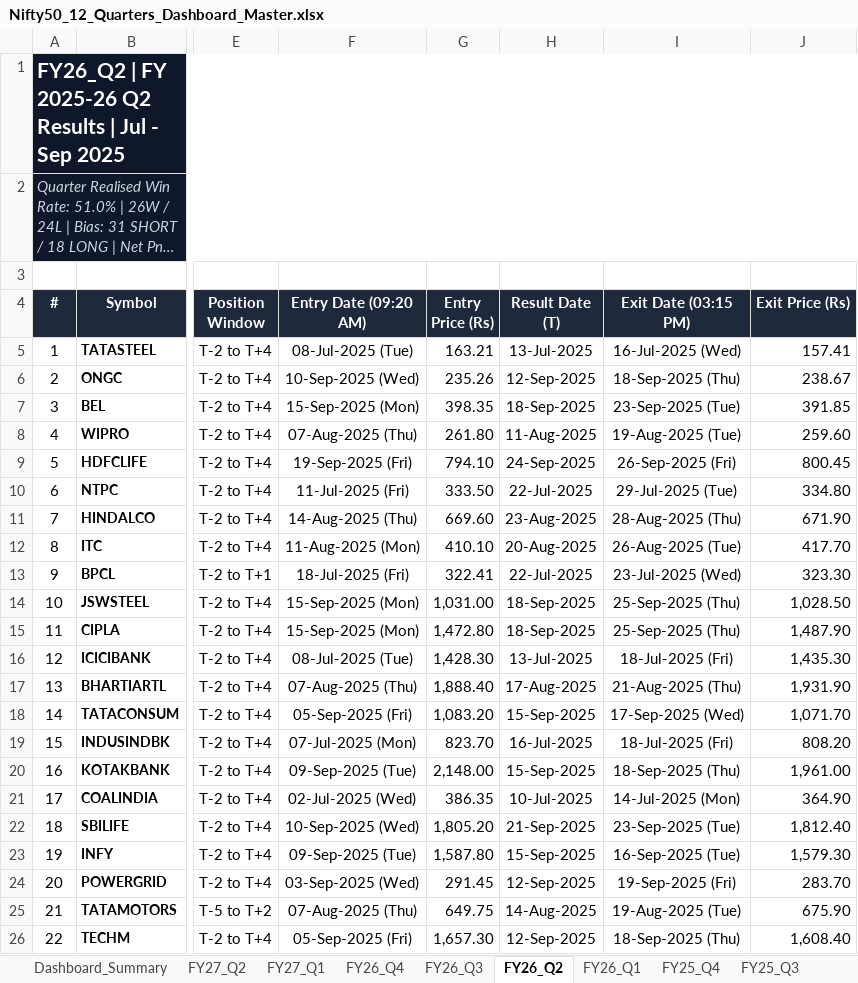
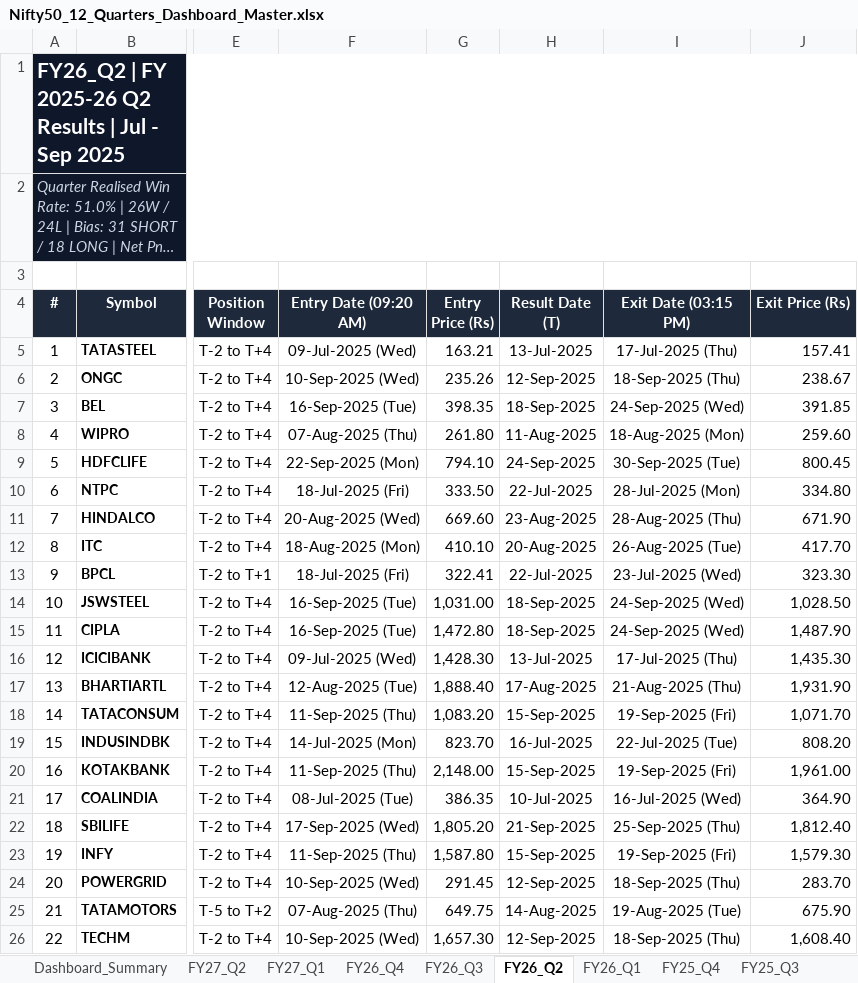
Before and after one commit to Yashsharma1202/behaviour-analysis, an Excel workbook: Nifty50_12_Quarters_Dashboard_Master.xlsx, sheet FY26_Q2, drawn as a sheet; only a part is shown, gaps mark what is left out; long unchanged cells end in …; values as stored, in another font and other column widths than the file's, no borders; the diff covers the shown part only; the diff names each change by its address in the sheet, - before the commit and + after, or states it on an @@ line.

Commit message:
fix(dates): strictly align Entry Date and Exit Date with Position Taking Window trading candle counts

```diff
--- a/Nifty50_12_Quarters_Dashboard_Master.xlsx (sheet FY26_Q2)
+++ b/Nifty50_12_Quarters_Dashboard_Master.xlsx (sheet FY26_Q2)
-F5 (Entry Date (09:20 AM)): 08-Jul-2025 (Tue)
+F5 (Entry Date (09:20 AM)): 09-Jul-2025 (Wed)
-I5 (Exit Date (03:15 PM)): 16-Jul-2025 (Wed)
+I5 (Exit Date (03:15 PM)): 17-Jul-2025 (Thu)
-F7 (Entry Date (09:20 AM)): 15-Sep-2025 (Mon)
+F7 (Entry Date (09:20 AM)): 16-Sep-2025 (Tue)
-I7 (Exit Date (03:15 PM)): 23-Sep-2025 (Tue)
+I7 (Exit Date (03:15 PM)): 24-Sep-2025 (Wed)
-I8 (Exit Date (03:15 PM)): 19-Aug-2025 (Tue)
+I8 (Exit Date (03:15 PM)): 18-Aug-2025 (Mon)
-F9 (Entry Date (09:20 AM)): 19-Sep-2025 (Fri)
+F9 (Entry Date (09:20 AM)): 22-Sep-2025 (Mon)
-I9 (Exit Date (03:15 PM)): 26-Sep-2025 (Fri)
+I9 (Exit Date (03:15 PM)): 30-Sep-2025 (Tue)
-F10 (Entry Date (09:20 AM)): 11-Jul-2025 (Fri)
+F10 (Entry Date (09:20 AM)): 18-Jul-2025 (Fri)
-I10 (Exit Date (03:15 PM)): 29-Jul-2025 (Tue)
+I10 (Exit Date (03:15 PM)): 28-Jul-2025 (Mon)
-F11 (Entry Date (09:20 AM)): 14-Aug-2025 (Thu)
+F11 (Entry Date (09:20 AM)): 20-Aug-2025 (Wed)
-F12 (Entry Date (09:20 AM)): 11-Aug-2025 (Mon)
+F12 (Entry Date (09:20 AM)): 18-Aug-2025 (Mon)
-F14:F15 (Entry Date (09:20 AM)): 15-Sep-2025 (Mon)
+F14:F15 (Entry Date (09:20 AM)): 16-Sep-2025 (Tue)
-I14:I15 (Exit Date (03:15 PM)): 25-Sep-2025 (Thu)
+I14:I15 (Exit Date (03:15 PM)): 24-Sep-2025 (Wed)
-F16 (Entry Date (09:20 AM)): 08-Jul-2025 (Tue)
+F16 (Entry Date (09:20 AM)): 09-Jul-2025 (Wed)
-I16 (Exit Date (03:15 PM)): 18-Jul-2025 (Fri)
+I16 (Exit Date (03:15 PM)): 17-Jul-2025 (Thu)
-F17 (Entry Date (09:20 AM)): 07-Aug-2025 (Thu)
+F17 (Entry Date (09:20 AM)): 12-Aug-2025 (Tue)
-F18 (Entry Date (09:20 AM)): 05-Sep-2025 (Fri)
+F18 (Entry Date (09:20 AM)): 11-Sep-2025 (Thu)
-I18 (Exit Date (03:15 PM)): 17-Sep-2025 (Wed)
+I18 (Exit Date (03:15 PM)): 19-Sep-2025 (Fri)
-F19 (Entry Date (09:20 AM)): 07-Jul-2025 (Mon)
+F19 (Entry Date (09:20 AM)): 14-Jul-2025 (Mon)
-I19 (Exit Date (03:15 PM)): 18-Jul-2025 (Fri)
+I19 (Exit Date (03:15 PM)): 22-Jul-2025 (Tue)
-F20 (Entry Date (09:20 AM)): 09-Sep-2025 (Tue)
+F20 (Entry Date (09:20 AM)): 11-Sep-2025 (Thu)
-I20 (Exit Date (03:15 PM)): 18-Sep-2025 (Thu)
+I20 (Exit Date (03:15 PM)): 19-Sep-2025 (Fri)
-F21 (Entry Date (09:20 AM)): 02-Jul-2025 (Wed)
+F21 (Entry Date (09:20 AM)): 08-Jul-2025 (Tue)
-I21 (Exit Date (03:15 PM)): 14-Jul-2025 (Mon)
+I21 (Exit Date (03:15 PM)): 16-Jul-2025 (Wed)
-F22 (Entry Date (09:20 AM)): 10-Sep-2025 (Wed)
+F22 (Entry Date (09:20 AM)): 17-Sep-2025 (Wed)
-I22 (Exit Date (03:15 PM)): 23-Sep-2025 (Tue)
+I22 (Exit Date (03:15 PM)): 25-Sep-2025 (Thu)
-F23 (Entry Date (09:20 AM)): 09-Sep-2025 (Tue)
+F23 (Entry Date (09:20 AM)): 11-Sep-2025 (Thu)
-I23 (Exit Date (03:15 PM)): 16-Sep-2025 (Tue)
+I23 (Exit Date (03:15 PM)): 19-Sep-2025 (Fri)
-F24 (Entry Date (09:20 AM)): 03-Sep-2025 (Wed)
+F24 (Entry Date (09:20 AM)): 10-Sep-2025 (Wed)
-I24 (Exit Date (03:15 PM)): 19-Sep-2025 (Fri)
+I24 (Exit Date (03:15 PM)): 18-Sep-2025 (Thu)
-F26 (Entry Date (09:20 AM)): 05-Sep-2025 (Fri)
+F26 (Entry Date (09:20 AM)): 10-Sep-2025 (Wed)
```
Also changed, not shown: 44 edited cells elsewhere in this sheet, sheet FY26_Q3, sheet FY25_Q3, sheet FY27_Q1, sheet FY25_Q2, sheet FY25_Q1, sheet FY24_Q4, 5 more sheets, GitHub_Dashboard_17_Quarters_Master.xlsx, final_report/GitHub_Dashboard_12_Quarters_Master.xlsx, 5 other files.
